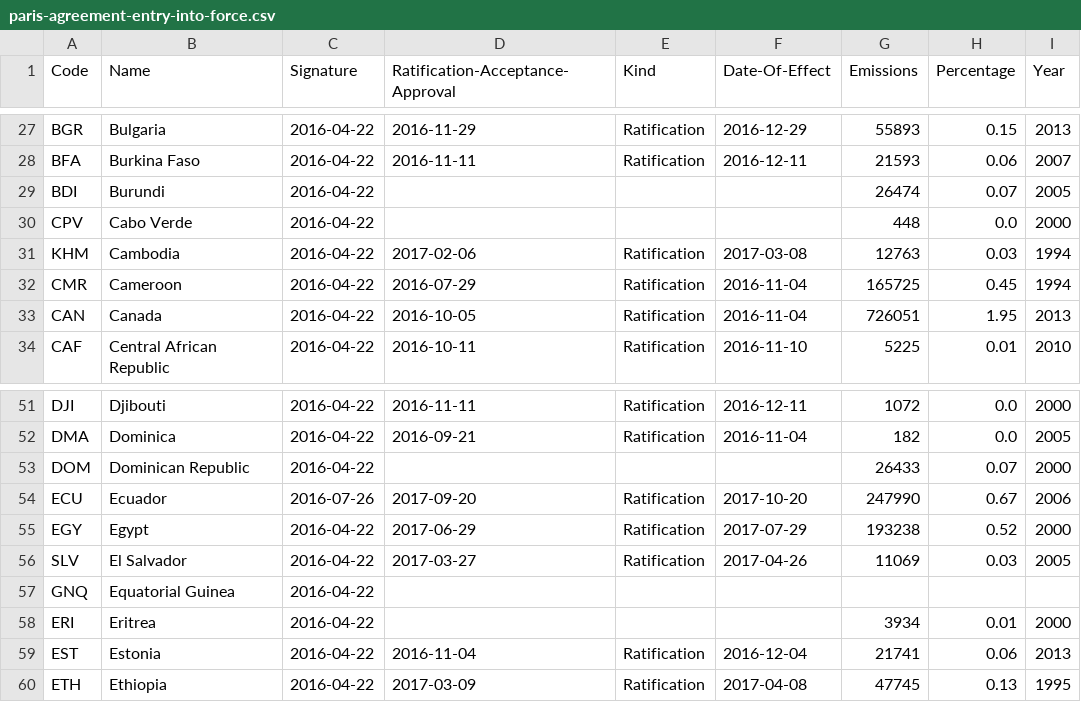
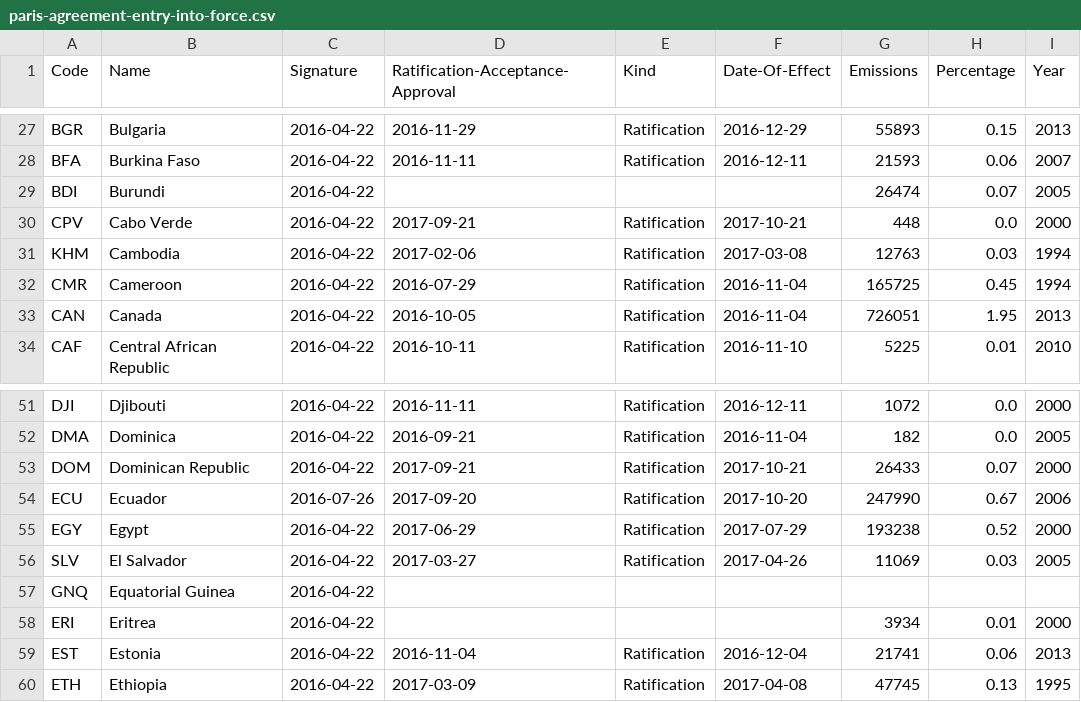
Before and after one commit to openclimatedata/paris-agreement-entry-into-force, a CSV file: data/paris-agreement-entry-into-force.csv, drawn as a sheet; only a part is shown, gaps mark what is left out.

Commit message:
Update with Cabo Verde and Dominican Republic

```diff
--- a/data/paris-agreement-entry-into-force.csv
+++ b/data/paris-agreement-entry-into-force.csv
@@ -29,3 +29,3 @@ BFA,Burkina Faso,2016-04-22,2016-11-11,Ratification,2016-12-11,21593,0.06,2007
 BDI,Burundi,2016-04-22,,,,26474,0.07,2005
-CPV,Cabo Verde,2016-04-22,,,,448,0.0,2000
+CPV,Cabo Verde,2016-04-22,2017-09-21,Ratification,2017-10-21,448,0.0,2000
 KHM,Cambodia,2016-04-22,2017-02-06,Ratification,2017-03-08,12763,0.03,1994
@@ -52,3 +52,3 @@ DJI,Djibouti,2016-04-22,2016-11-11,Ratification,2016-12-11,1072,0.0,2000
 DMA,Dominica,2016-04-22,2016-09-21,Ratification,2016-11-04,182,0.0,2005
-DOM,Dominican Republic,2016-04-22,,,,26433,0.07,2000
+DOM,Dominican Republic,2016-04-22,2017-09-21,Ratification,2017-10-21,26433,0.07,2000
 ECU,Ecuador,2016-07-26,2017-09-20,Ratification,2017-10-20,247990,0.67,2006
```
